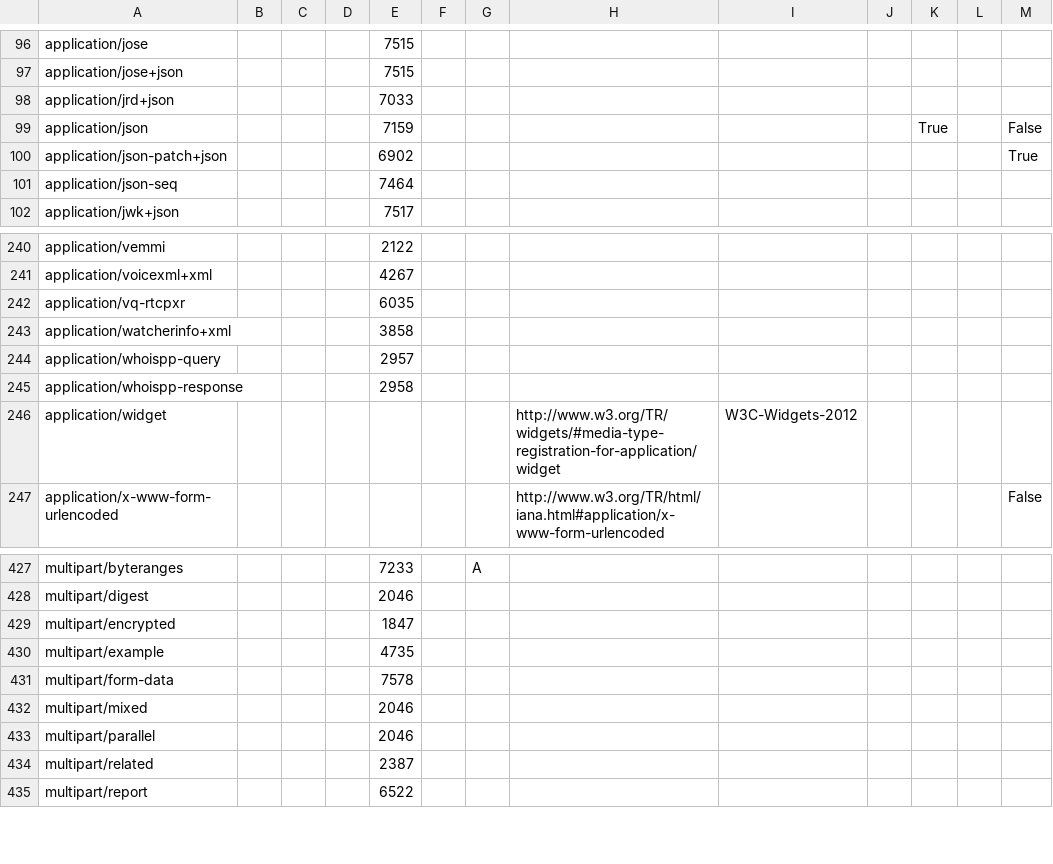
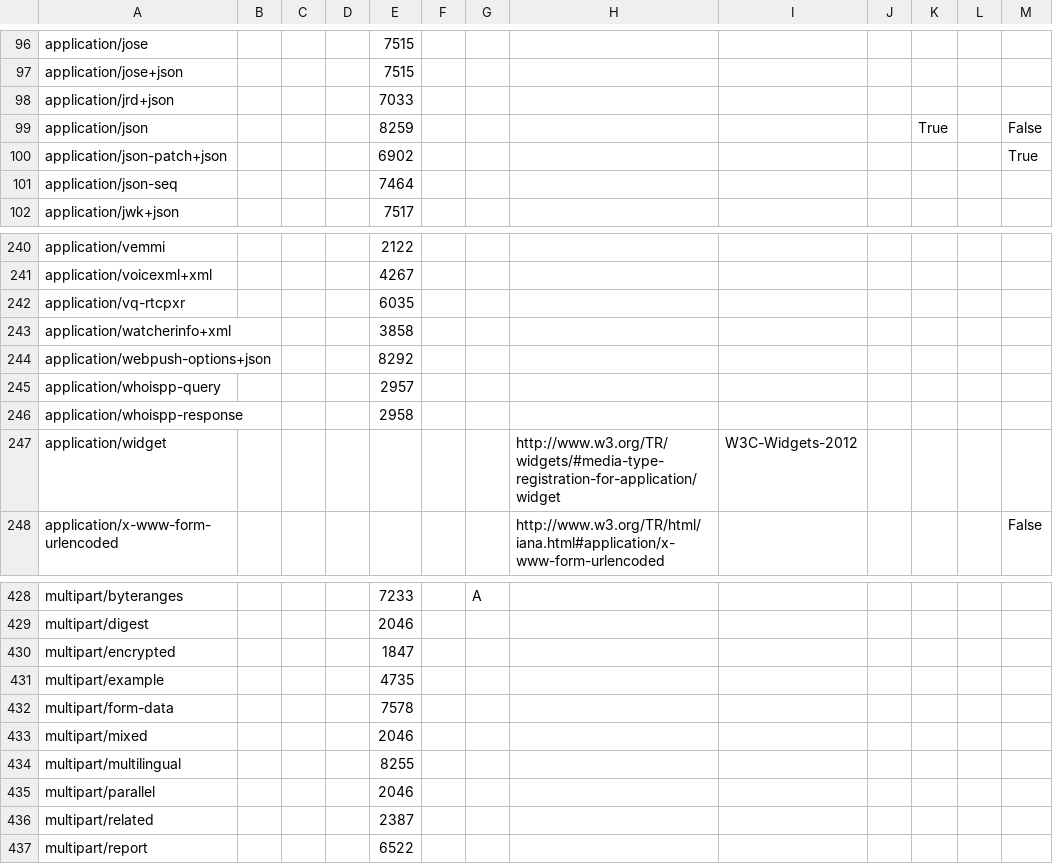
Before and after one commit to vfaronov/httpolice, a CSV file: httpolice/known/media_type.csv, drawn as a sheet; only a part is shown, gaps mark what is left out.

```diff
--- a/httpolice/known/media_type.csv
+++ b/httpolice/known/media_type.csv
@@ -98,3 +98,3 @@ application/jose+json,,,,7515,,,,,,,,
 application/jrd+json,,,,7033,,,,,,,,
-application/json,,,,7159,,,,,,True,,False
+application/json,,,,8259,,,,,,True,,False
 application/json-patch+json,,,,6902,,,,,,,,True
@@ -243,2 +243,3 @@ application/vq-rtcpxr,,,,6035,,,,,,,,
 application/watcherinfo+xml,,,,3858,,,,,,,,
+application/webpush-options+json,,,,8292,,,,,,,,
 application/whoispp-query,,,,2957,,,,,,,,
@@ -432,2 +433,3 @@ multipart/form-data,,,,7578,,,,,,,,
 multipart/mixed,,,,2046,,,,,,,,
+multipart/multilingual,,,,8255,,,,,,,,
 multipart/parallel,,,,2046,,,,,,,,
```
Also changed, not shown: httpolice/known/auth_scheme.csv, httpolice/known/cache_directive.csv, 3 other files.
